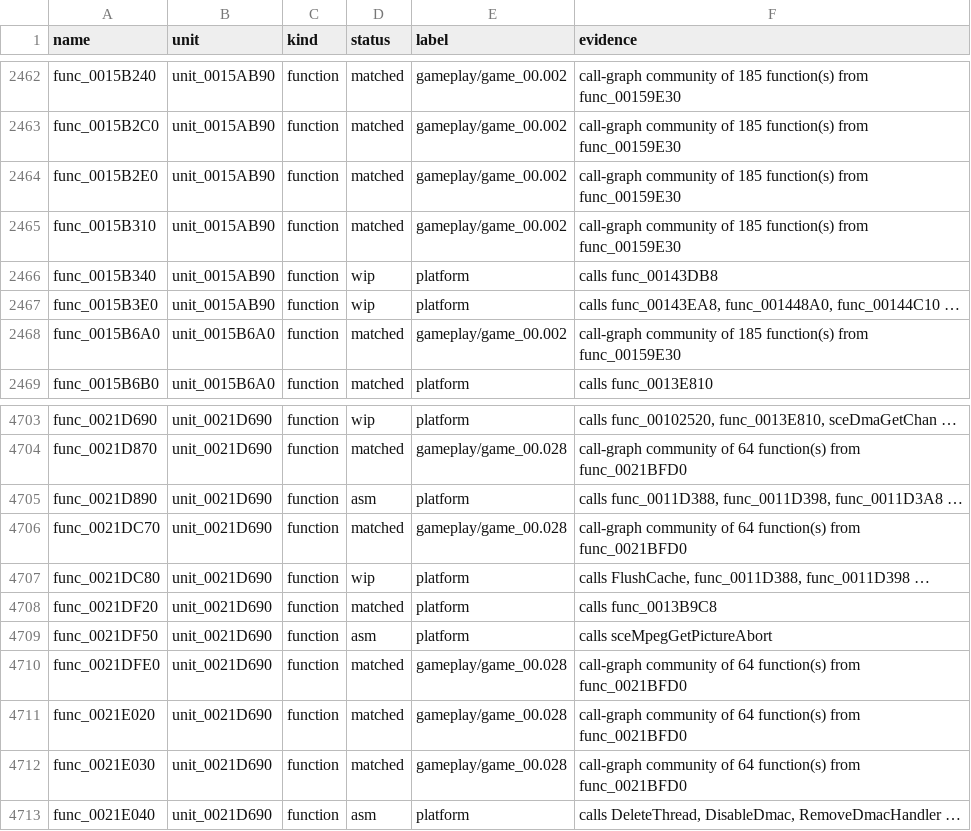
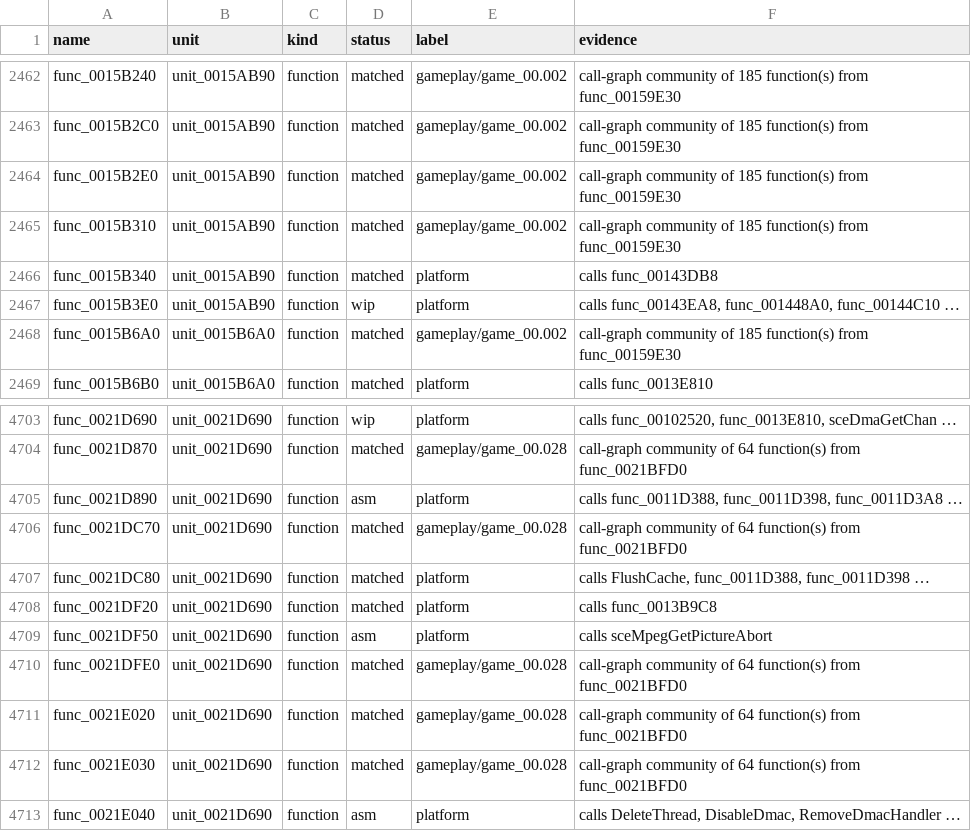
Before and after one commit to Harskov/fate-unlimited-codes-jp, a TSV file: symbols/fate-unlimited-codes-jp-symbols.tsv, drawn as a sheet; only a part is shown, gaps mark what is left out.

```diff
--- a/symbols/fate-unlimited-codes-jp-symbols.tsv
+++ b/symbols/fate-unlimited-codes-jp-symbols.tsv
@@ -2465,3 +2465,3 @@ func_0015B2E0	unit_0015AB90	function	matched	gameplay/game_00.002	call-graph com
 func_0015B310	unit_0015AB90	function	matched	gameplay/game_00.002	call-graph community of 185 function(s) from func_00159E30
-func_0015B340	unit_0015AB90	function	wip	platform	calls func_00143DB8
+func_0015B340	unit_0015AB90	function	matched	platform	calls func_00143DB8
 func_0015B3E0	unit_0015AB90	function	wip	platform	calls func_00143EA8, func_001448A0, func_00144C10 …
@@ -4706,3 +4706,3 @@ func_0021D890	unit_0021D690	function	asm	platform	calls func_0011D388, func_0011
 func_0021DC70	unit_0021D690	function	matched	gameplay/game_00.028	call-graph community of 64 function(s) from func_0021BFD0
-func_0021DC80	unit_0021D690	function	wip	platform	calls FlushCache, func_0011D388, func_0011D398 …
+func_0021DC80	unit_0021D690	function	matched	platform	calls FlushCache, func_0011D388, func_0011D398 …
 func_0021DF20	unit_0021D690	function	matched	platform	calls func_0013B9C8
```
Also changed, not shown: 40 other files.
